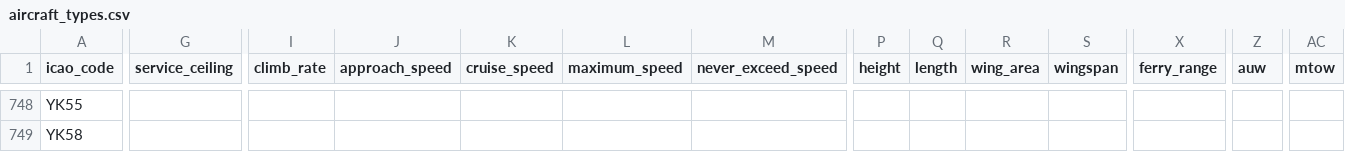
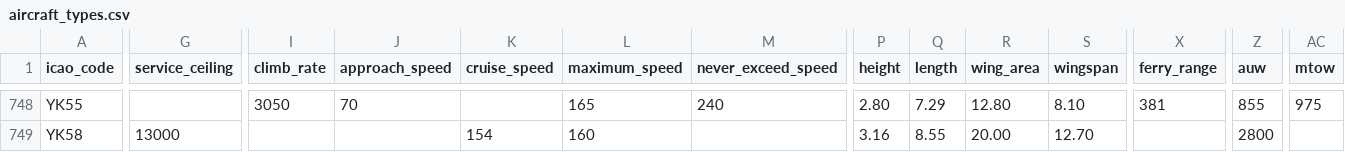
Before and after one commit to jbroutier/whatisflying-db, a CSV file: data/aircraft_types.csv, drawn as a sheet; only a part is shown, gaps mark what is left out; the diff covers the shown part only; the diff names each change by its address in the sheet, - before the commit and + after, or states it on an @@ line.

```diff
--- a/data/aircraft_types.csv
+++ b/data/aircraft_types.csv
-I748 (climb_rate): (empty)
+I748 (climb_rate): 3050
-J748 (approach_speed): (empty)
+J748 (approach_speed): 70
-L748 (maximum_speed): (empty)
+L748 (maximum_speed): 165
-M748 (never_exceed_speed): (empty)
+M748 (never_exceed_speed): 240
-P748 (height): (empty)
+P748 (height): 2.80
-Q748 (length): (empty)
+Q748 (length): 7.29
-R748 (wing_area): (empty)
+R748 (wing_area): 12.80
-S748 (wingspan): (empty)
+S748 (wingspan): 8.10
-X748 (ferry_range): (empty)
+X748 (ferry_range): 381
-Z748 (auw): (empty)
+Z748 (auw): 855
-AC748 (mtow): (empty)
+AC748 (mtow): 975
-G749 (service_ceiling): (empty)
+G749 (service_ceiling): 13000
-K749 (cruise_speed): (empty)
+K749 (cruise_speed): 154
-L749 (maximum_speed): (empty)
+L749 (maximum_speed): 160
-P749 (height): (empty)
+P749 (height): 3.16
-Q749 (length): (empty)
+Q749 (length): 8.55
-R749 (wing_area): (empty)
+R749 (wing_area): 20.00
-S749 (wingspan): (empty)
+S749 (wingspan): 12.70
-Z749 (auw): (empty)
+Z749 (auw): 2800
```
Also changed, not shown: 107 edited cells elsewhere in this file.
